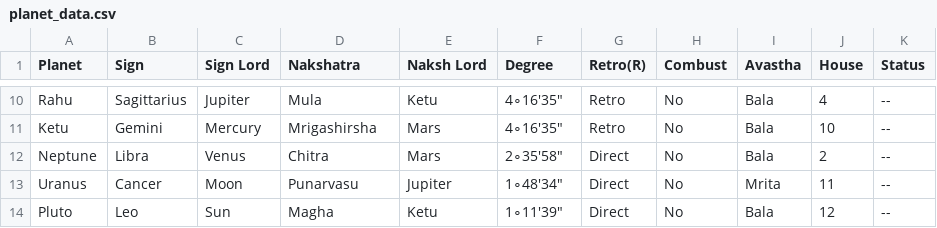
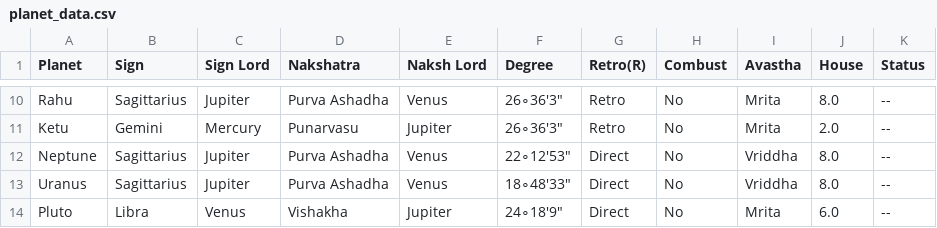
Before and after one commit to ShreevathsaPK/AstroProject, a CSV file: script_to_gen_horoscope_and_stor/planet_data.csv, drawn as a sheet; only a part is shown, gaps mark what is left out; the diff covers the shown part only; the diff names each change by its address in the sheet, - before the commit and + after, or states it on an @@ line.

```diff
--- a/script_to_gen_horoscope_and_stor/planet_data.csv
+++ b/script_to_gen_horoscope_and_stor/planet_data.csv
-D10 (Nakshatra): Mula
+D10 (Nakshatra): Purva Ashadha
-E10 (Naksh Lord): Ketu
+E10 (Naksh Lord): Venus
-F10:F11 (Degree): 4∘16′35″
+F10:F11 (Degree): 26∘36′3″
-I10:I11 (Avastha): Bala
+I10:I11 (Avastha): Mrita
-J10 (House): 4
+J10 (House): 8.0
-D11 (Nakshatra): Mrigashirsha
+D11 (Nakshatra): Punarvasu
-E11 (Naksh Lord): Mars
+E11 (Naksh Lord): Jupiter
-J11 (House): 10
+J11 (House): 2.0
-B12 (Sign): Libra
+B12 (Sign): Sagittarius
-C12 (Sign Lord): Venus
+C12 (Sign Lord): Jupiter
-D12 (Nakshatra): Chitra
+D12 (Nakshatra): Purva Ashadha
-E12 (Naksh Lord): Mars
+E12 (Naksh Lord): Venus
-F12 (Degree): 2∘35′58″
+F12 (Degree): 22∘12′53″
-I12 (Avastha): Bala
+I12 (Avastha): Vriddha
-J12 (House): 2
+J12 (House): 8.0
-B13 (Sign): Cancer
+B13 (Sign): Sagittarius
-C13 (Sign Lord): Moon
+C13 (Sign Lord): Jupiter
-D13 (Nakshatra): Punarvasu
+D13 (Nakshatra): Purva Ashadha
-E13 (Naksh Lord): Jupiter
+E13 (Naksh Lord): Venus
-F13 (Degree): 1∘48′34″
+F13 (Degree): 18∘48′33″
-I13 (Avastha): Mrita
+I13 (Avastha): Vriddha
-J13 (House): 11
+J13 (House): 8.0
-B14 (Sign): Leo
+B14 (Sign): Libra
-C14 (Sign Lord): Sun
+C14 (Sign Lord): Venus
-D14 (Nakshatra): Magha
+D14 (Nakshatra): Vishakha
-E14 (Naksh Lord): Ketu
+E14 (Naksh Lord): Jupiter
-F14 (Degree): 1∘11′39″
+F14 (Degree): 24∘18′9″
-I14 (Avastha): Bala
+I14 (Avastha): Mrita
-J14 (House): 12
+J14 (House): 6.0
```
Also changed, not shown: 56 edited cells elsewhere in this file, 46 other files.
